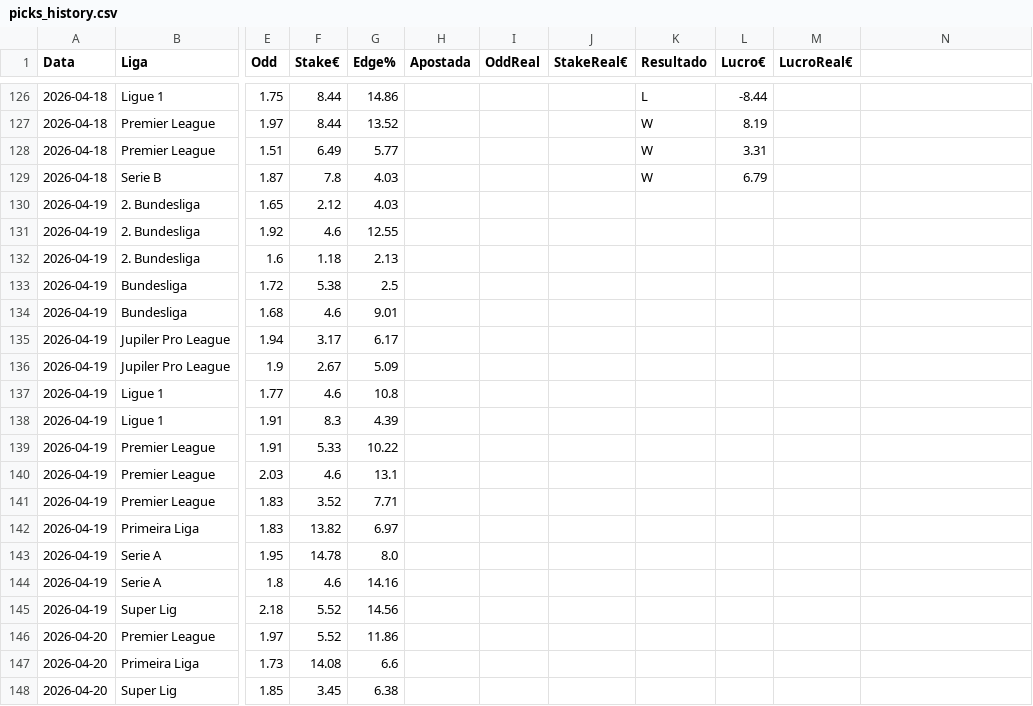
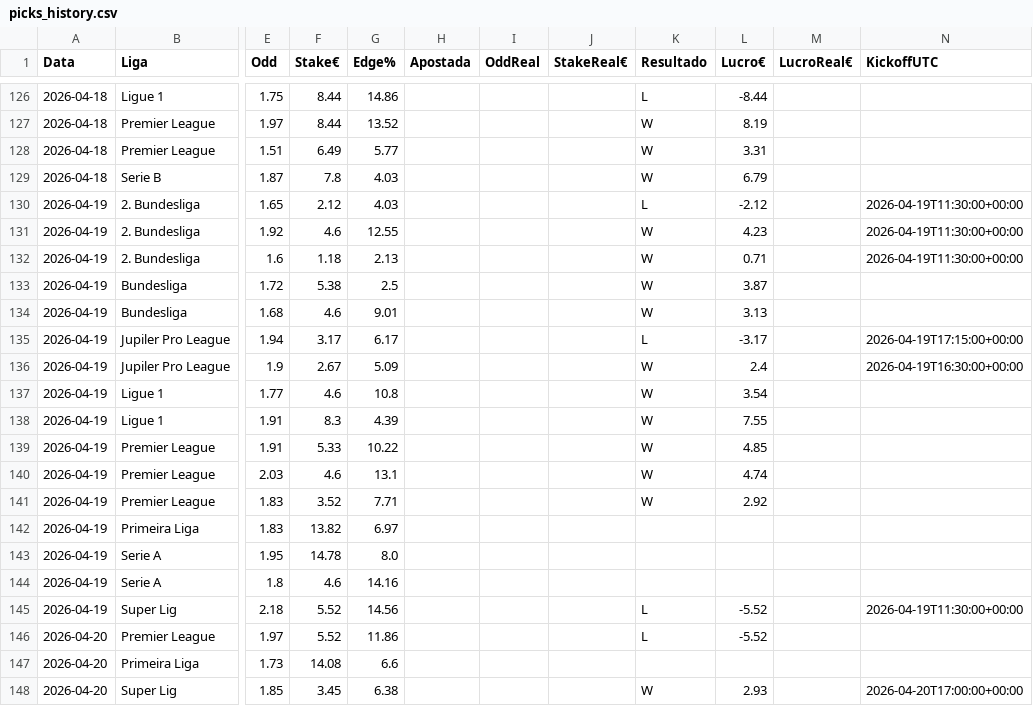
Before and after one commit to jorgepita/apostas-over-futebol, a CSV file: picks_history.csv, drawn as a sheet; only a part is shown, gaps mark what is left out; the diff names each change by its address in the sheet, - before the commit and + after, or states it on an @@ line.

Commit message:
Update picks_history.csv (2026-05-06T20:35:46.020674+00:00Z)

```diff
--- a/picks_history.csv
+++ b/picks_history.csv
-N1: (empty)
+N1: KickoffUTC
-K130 (Resultado): (empty)
+K130 (Resultado): L
-L130 (Lucro€): (empty)
+L130 (Lucro€): -2.12
-N130:N132 (KickoffUTC): (empty)
+N130:N132 (KickoffUTC): 2026-04-19T11:30:00+00:00
-K131:K134 (Resultado): (empty)
+K131:K134 (Resultado): W
-L131 (Lucro€): (empty)
+L131 (Lucro€): 4.23
-L132 (Lucro€): (empty)
+L132 (Lucro€): 0.71
-L133 (Lucro€): (empty)
+L133 (Lucro€): 3.87
-L134 (Lucro€): (empty)
+L134 (Lucro€): 3.13
-K135 (Resultado): (empty)
+K135 (Resultado): L
-L135 (Lucro€): (empty)
+L135 (Lucro€): -3.17
-N135 (KickoffUTC): (empty)
+N135 (KickoffUTC): 2026-04-19T17:15:00+00:00
-K136:K141 (Resultado): (empty)
+K136:K141 (Resultado): W
-L136 (Lucro€): (empty)
+L136 (Lucro€): 2.4
-N136 (KickoffUTC): (empty)
+N136 (KickoffUTC): 2026-04-19T16:30:00+00:00
-L137 (Lucro€): (empty)
+L137 (Lucro€): 3.54
-L138 (Lucro€): (empty)
+L138 (Lucro€): 7.55
-L139 (Lucro€): (empty)
+L139 (Lucro€): 4.85
-L140 (Lucro€): (empty)
+L140 (Lucro€): 4.74
-L141 (Lucro€): (empty)
+L141 (Lucro€): 2.92
-K145:K146 (Resultado): (empty)
+K145:K146 (Resultado): L
-L145:L146 (Lucro€): (empty)
+L145:L146 (Lucro€): -5.52
-N145 (KickoffUTC): (empty)
+N145 (KickoffUTC): 2026-04-19T11:30:00+00:00
-K148 (Resultado): (empty)
+K148 (Resultado): W
-L148 (Lucro€): (empty)
+L148 (Lucro€): 2.93
-N148 (KickoffUTC): (empty)
+N148 (KickoffUTC): 2026-04-20T17:00:00+00:00
```
